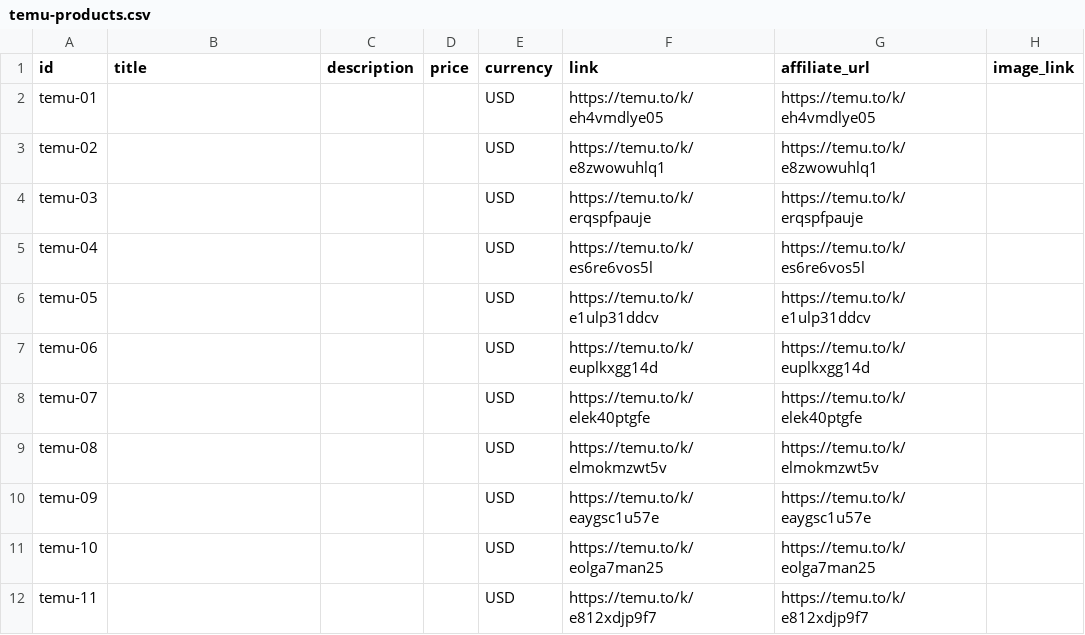
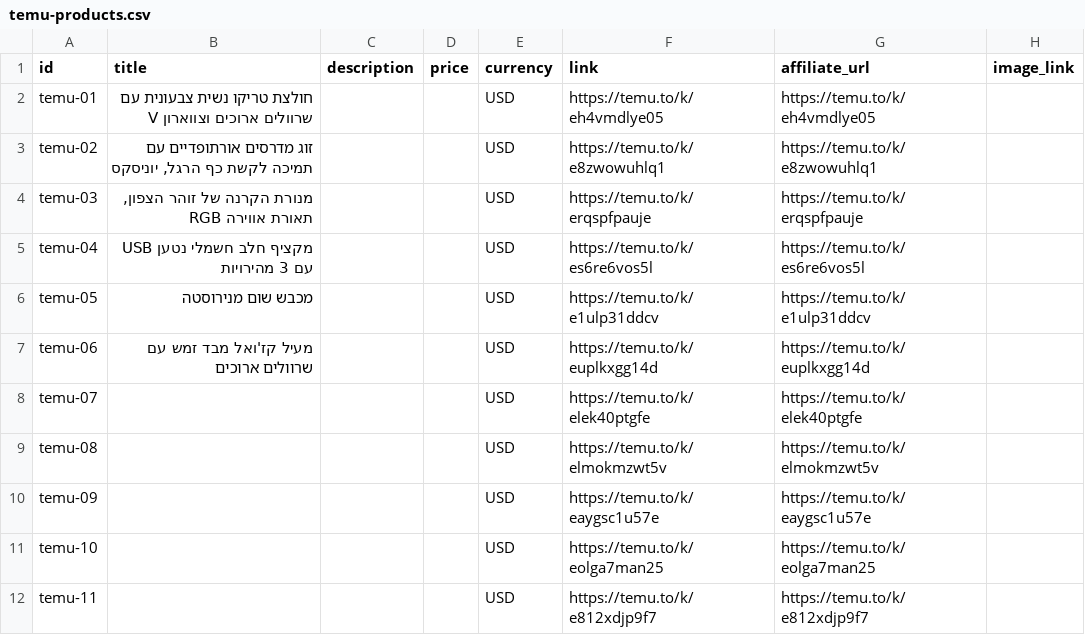
Before and after one commit to zivwais-ux/giftbotisr, a CSV file: catalog/temu-products.csv, drawn as a sheet; only a part is shown; the diff names each change by its address in the sheet, - before the commit and + after, or states it on an @@ line.

```diff
--- a/catalog/temu-products.csv
+++ b/catalog/temu-products.csv
-B2 (title): (empty)
+B2 (title): חולצת טריקו נשית צבעונית עם שרוולים ארוכים וצווארון V
-B3 (title): (empty)
+B3 (title): זוג מדרסים אורתופדיים עם תמיכה לקשת כף הרגל, יוניסקס
-B4 (title): (empty)
+B4 (title): מנורת הקרנה של זוהר הצפון, תאורת אווירה RGB
-B5 (title): (empty)
+B5 (title): מקציף חלב חשמלי נטען USB עם 3 מהירויות
-B6 (title): (empty)
+B6 (title): מכבש שום מנירוסטה
-B7 (title): (empty)
+B7 (title): מעיל קז'ואל מבד זמש עם שרוולים ארוכים
```
